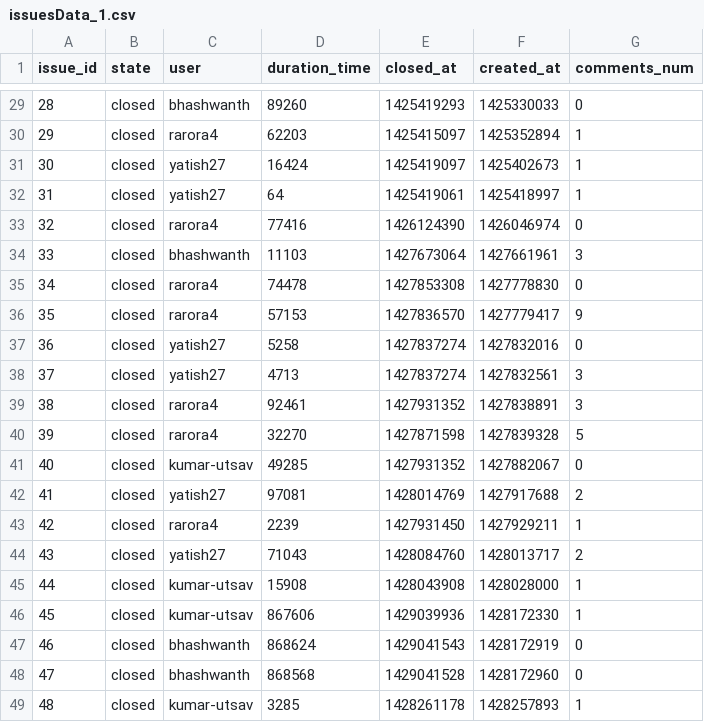
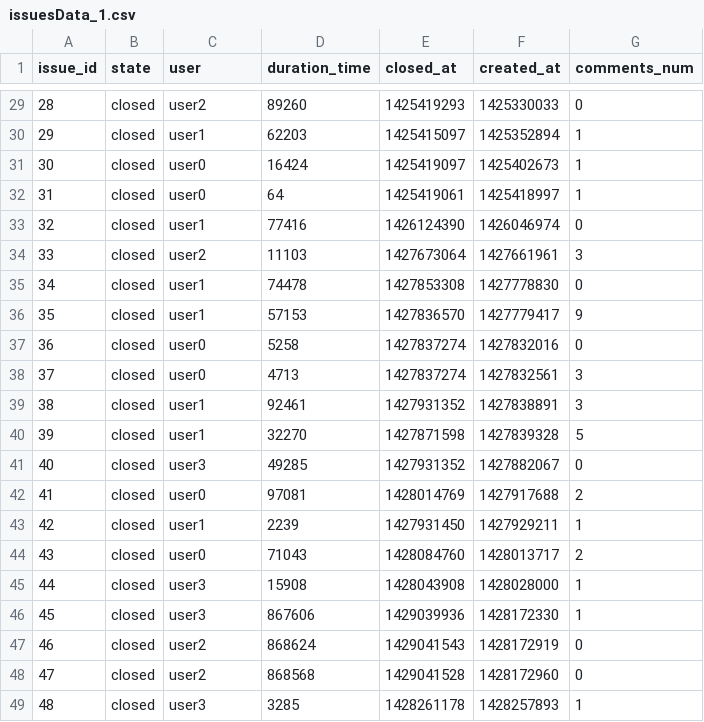
Before and after one commit to CSC510/BadSmells, a CSV file: data/group1/issuesData_1.csv, drawn as a sheet; only a part is shown, gaps mark what is left out; the diff covers the shown part only.

```diff
--- a/data/group1/issuesData_1.csv
+++ b/data/group1/issuesData_1.csv
@@ -29,21 +29,21 @@ issue_id,state,user,duration_time,closed_at,created_at,comments_num
-28, closed, bhashwanth,89260,1425419293,1425330033,0
-29, closed, rarora4,62203,1425415097,1425352894,1
-30, closed, yatish27,16424,1425419097,1425402673,1
-31, closed, yatish27,64,1425419061,1425418997,1
-32, closed, rarora4,77416,1426124390,1426046974,0
-33, closed, bhashwanth,11103,1427673064,1427661961,3
-34, closed, rarora4,74478,1427853308,1427778830,0
-35, closed, rarora4,57153,1427836570,1427779417,9
-36, closed, yatish27,5258,1427837274,1427832016,0
-37, closed, yatish27,4713,1427837274,1427832561,3
-38, closed, rarora4,92461,1427931352,1427838891,3
-39, closed, rarora4,32270,1427871598,1427839328,5
-40, closed, kumar-utsav,49285,1427931352,1427882067,0
-41, closed, yatish27,97081,1428014769,1427917688,2
-42, closed, rarora4,2239,1427931450,1427929211,1
-43, closed, yatish27,71043,1428084760,1428013717,2
-44, closed, kumar-utsav,15908,1428043908,1428028000,1
-45, closed, kumar-utsav,867606,1429039936,1428172330,1
-46, closed, bhashwanth,868624,1429041543,1428172919,0
-47, closed, bhashwanth,868568,1429041528,1428172960,0
-48, closed, kumar-utsav,3285,1428261178,1428257893,1
+28, closed, user2,89260,1425419293,1425330033,0
+29, closed, user1,62203,1425415097,1425352894,1
+30, closed,user0,16424,1425419097,1425402673,1
+31, closed,user0,64,1425419061,1425418997,1
+32, closed, user1,77416,1426124390,1426046974,0
+33, closed, user2,11103,1427673064,1427661961,3
+34, closed, user1,74478,1427853308,1427778830,0
+35, closed, user1,57153,1427836570,1427779417,9
+36, closed,user0,5258,1427837274,1427832016,0
+37, closed,user0,4713,1427837274,1427832561,3
+38, closed, user1,92461,1427931352,1427838891,3
+39, closed, user1,32270,1427871598,1427839328,5
+40, closed, user3,49285,1427931352,1427882067,0
+41, closed,user0,97081,1428014769,1427917688,2
+42, closed, user1,2239,1427931450,1427929211,1
+43, closed,user0,71043,1428084760,1428013717,2
+44, closed, user3,15908,1428043908,1428028000,1
+45, closed, user3,867606,1429039936,1428172330,1
+46, closed, user2,868624,1429041543,1428172919,0
+47, closed, user2,868568,1429041528,1428172960,0
+48, closed, user3,3285,1428261178,1428257893,1
```
Also changed, not shown: 27 edited cells elsewhere in this file, 3 other files.
